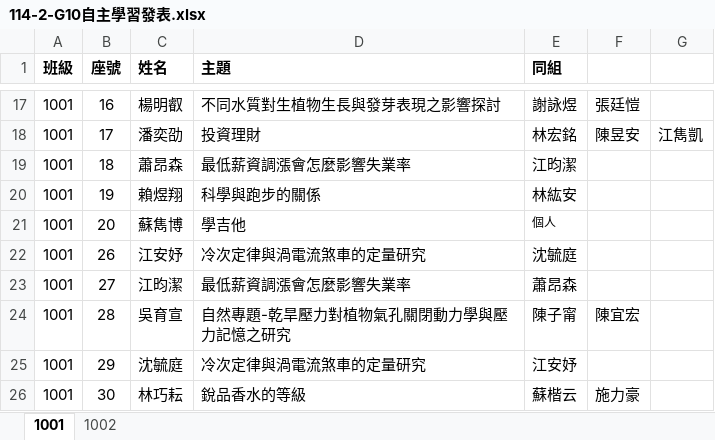
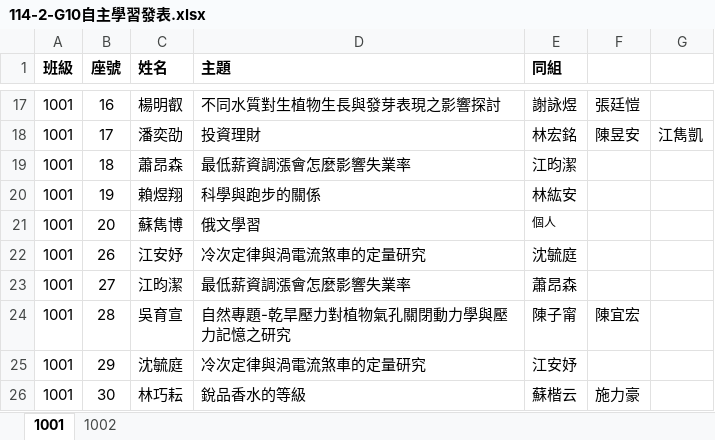
Before and after one commit to Valerieyu55/learn-pres, an Excel workbook: 114-2-G10自主學習發表.xlsx, sheet 1001, drawn as a sheet; only a part is shown, gaps mark what is left out; values as stored, in another font and other column widths than the file's, no borders; the diff names each change by its address in the sheet, - before the commit and + after, or states it on an @@ line.

Commit message:
Update student data and lists

```diff
--- a/114-2-G10自主學習發表.xlsx (sheet 1001)
+++ b/114-2-G10自主學習發表.xlsx (sheet 1001)
-D21 (主題): 學吉他
+D21 (主題): 俄文學習
```
Also changed, not shown: 1 other file.
